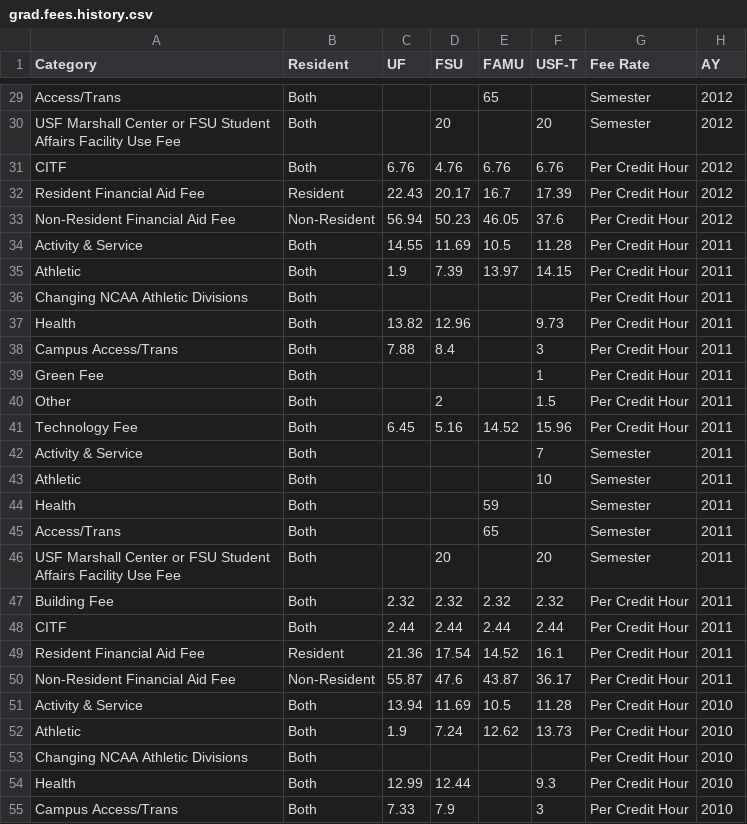
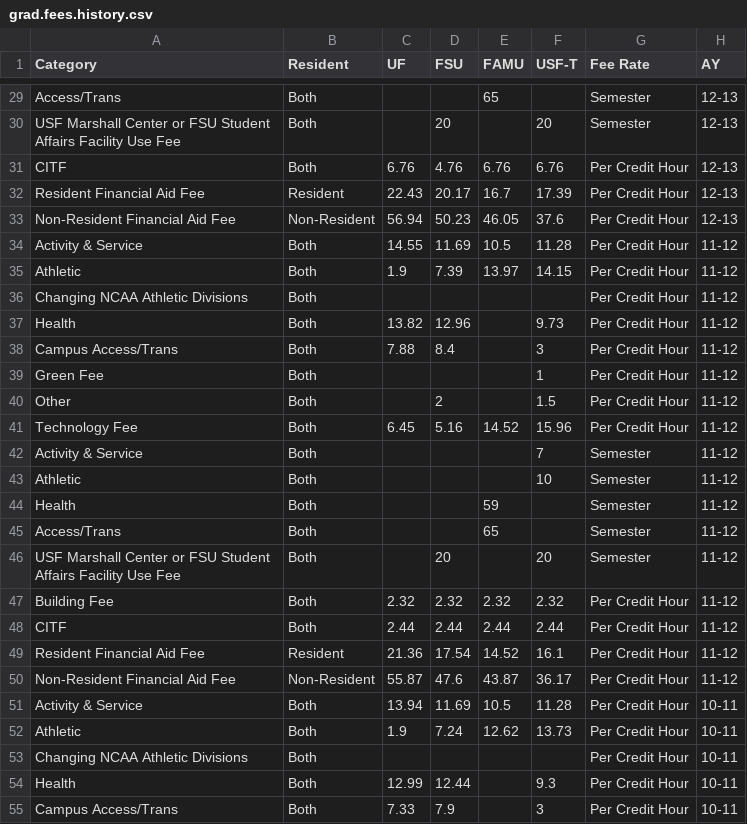
Before and after one commit to jglenes/Facts-on-Fees, a CSV file: data/grad.fees.history.csv, drawn as a sheet; only a part is shown, gaps mark what is left out; the diff covers the shown part only; the diff names each change by its address in the sheet, - before the commit and + after, or states it on an @@ line.

```diff
--- a/data/grad.fees.history.csv
+++ b/data/grad.fees.history.csv
-H29:H33 (AY): 2012
+H29:H33 (AY): 12-13
-H34:H50 (AY): 2011
+H34:H50 (AY): 11-12
-H51:H55 (AY): 2010
+H51:H55 (AY): 10-11
```
Also changed, not shown: 156 edited cells elsewhere in this file.
